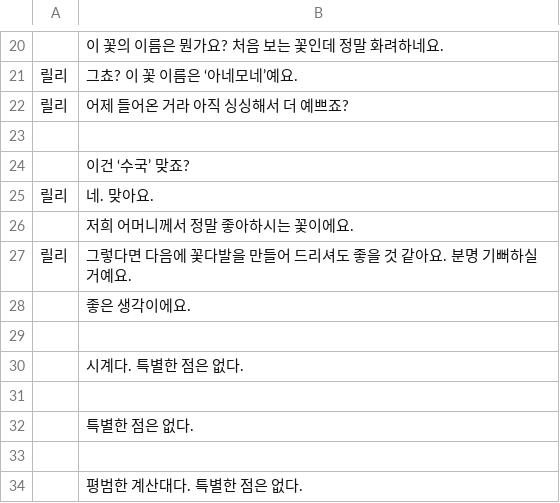
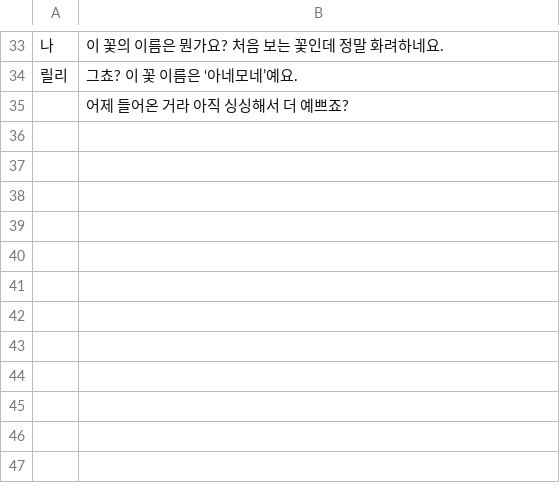
Before and after one commit to kjh99660/writer_project, a CSV file: writer_project_unity/Assets/Resources/search_4.csv, drawn as a sheet; only a part is shown, gaps mark what is left out; the diff covers the shown part only.

```diff
--- a/writer_project_unity/Assets/Resources/search_4.csv
+++ b/writer_project_unity/Assets/Resources/search_4.csv
@@ -20,15 +33,3 @@
-  ,이 꽃의 이름은 뭔가요? 처음 보는 꽃인데 정말 화려하네요.
+나,이 꽃의 이름은 뭔가요? 처음 보는 꽃인데 정말 화려하네요.
 릴리,그쵸? 이 꽃 이름은 ‘아네모네’예요.
-릴리,어제 들어온 거라 아직 싱싱해서 더 예쁘죠?
-,
-  ,이건 ‘수국’ 맞죠?
-릴리,네. 맞아요.
-  ,저희 어머니께서 정말 좋아하시는 꽃이에요.
-릴리,그렇다면 다음에 꽃다발을 만들어 드리셔도 좋을 것 같아요. 분명 기뻐하실 거예요.
-,좋은 생각이에요.
-,
-  ,시계다. 특별한 점은 없다.
-,
-  ,특별한 점은 없다.
-,
-  ,평범한 계산대다. 특별한 점은 없다.
+  ,어제 들어온 거라 아직 싱싱해서 더 예쁘죠?
```
Also changed, not shown: 19 added rows, 8 removed rows, 1 moved row and 3 edited cells elsewhere in this file, writer_project_unity/Assets/Resources/scenario_4.csv, 22 other files.
